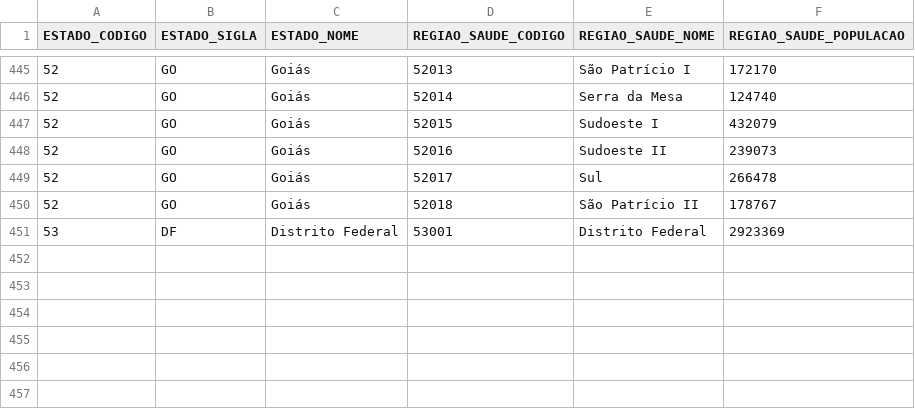
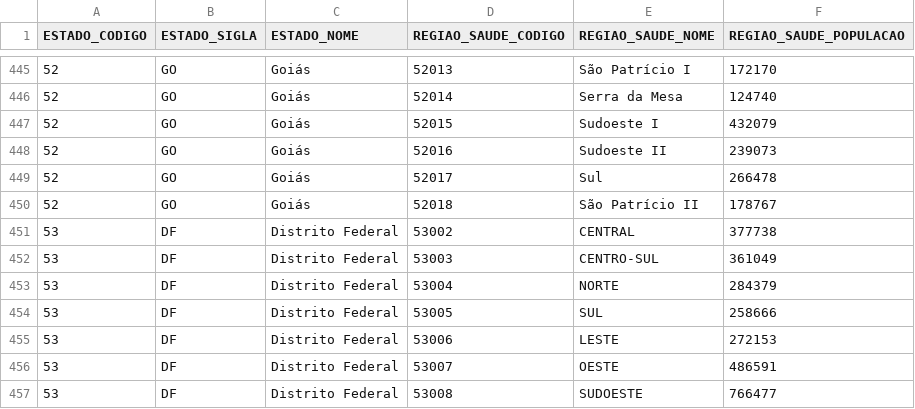
Before and after one commit to GleytonLima/datasus-etl, a CSV file: datamarts/cnes/cnes-cobertura/gold/regioes-saude-enriquecido.csv, drawn as a sheet; only a part is shown, gaps mark what is left out.

```diff
--- a/datamarts/cnes/cnes-cobertura/gold/regioes-saude-enriquecido.csv
+++ b/datamarts/cnes/cnes-cobertura/gold/regioes-saude-enriquecido.csv
@@ -450,2 +450,8 @@ ESTADO_CODIGO;ESTADO_SIGLA;ESTADO_NOME;REGIAO_SAUDE_CODIGO;REGIAO_SAUDE_NOME;REG
 52;GO;Goiás;52018;São Patrício II;178767
-53;DF;Distrito Federal;53001;Distrito Federal;2923369
+53;DF;Distrito Federal;53002;CENTRAL;377738
+53;DF;Distrito Federal;53003;CENTRO-SUL;361049
+53;DF;Distrito Federal;53004;NORTE;284379
+53;DF;Distrito Federal;53005;SUL;258666
+53;DF;Distrito Federal;53006;LESTE;272153
+53;DF;Distrito Federal;53007;OESTE;486591
+53;DF;Distrito Federal;53008;SUDOESTE;766477
```
Also changed, not shown: datamarts/cnes/cnes-cobertura/gold/municipios.csv, 9 other files.
